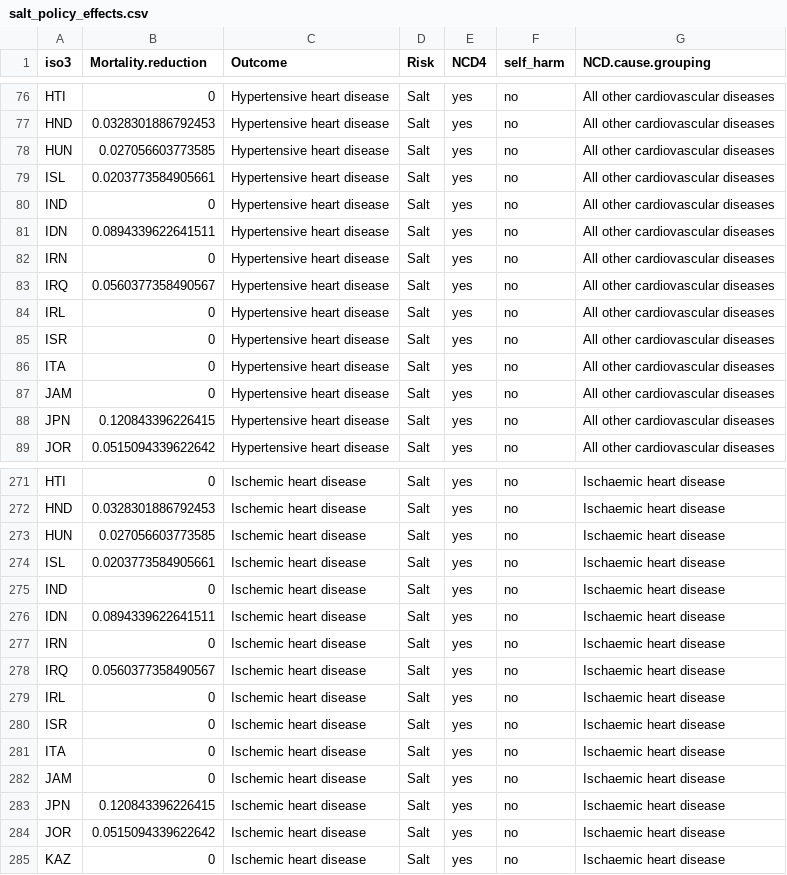
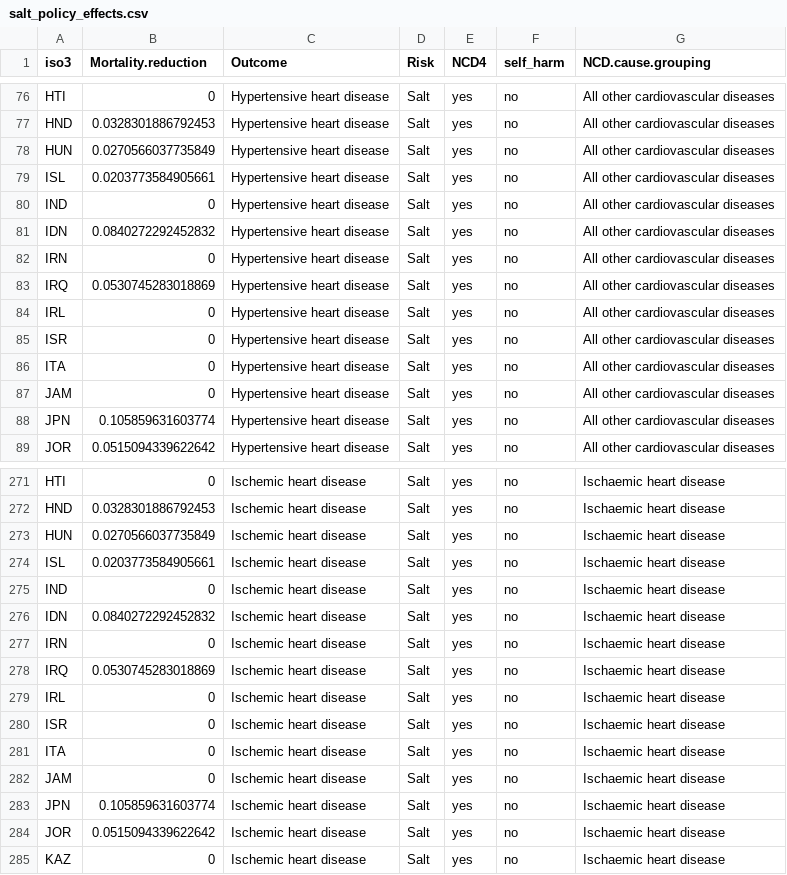
Before and after one commit to Disease-Control-Priorities/NCD-Countdown, a CSV file: new_inputs/salt_policy_effects.csv, drawn as a sheet; only a part is shown, gaps mark what is left out; the diff covers the shown part only.

```diff
--- a/new_inputs/salt_policy_effects.csv
+++ b/new_inputs/salt_policy_effects.csv
@@ -77,8 +77,8 @@
 "HND",0.0328301886792453,"Hypertensive heart disease","Salt","yes","no","All other cardiovascular diseases"
-"HUN",0.027056603773585,"Hypertensive heart disease","Salt","yes","no","All other cardiovascular diseases"
+"HUN",0.0270566037735849,"Hypertensive heart disease","Salt","yes","no","All other cardiovascular diseases"
 "ISL",0.0203773584905661,"Hypertensive heart disease","Salt","yes","no","All other cardiovascular diseases"
 "IND",0,"Hypertensive heart disease","Salt","yes","no","All other cardiovascular diseases"
-"IDN",0.0894339622641511,"Hypertensive heart disease","Salt","yes","no","All other cardiovascular diseases"
+"IDN",0.0840272292452832,"Hypertensive heart disease","Salt","yes","no","All other cardiovascular diseases"
 "IRN",0,"Hypertensive heart disease","Salt","yes","no","All other cardiovascular diseases"
-"IRQ",0.0560377358490567,"Hypertensive heart disease","Salt","yes","no","All other cardiovascular diseases"
+"IRQ",0.0530745283018869,"Hypertensive heart disease","Salt","yes","no","All other cardiovascular diseases"
 "IRL",0,"Hypertensive heart disease","Salt","yes","no","All other cardiovascular diseases"
@@ -87,3 +87,3 @@
 "JAM",0,"Hypertensive heart disease","Salt","yes","no","All other cardiovascular diseases"
-"JPN",0.120843396226415,"Hypertensive heart disease","Salt","yes","no","All other cardiovascular diseases"
+"JPN",0.105859631603774,"Hypertensive heart disease","Salt","yes","no","All other cardiovascular diseases"
 "JOR",0.0515094339622642,"Hypertensive heart disease","Salt","yes","no","All other cardiovascular diseases"
@@ -272,8 +272,8 @@
 "HND",0.0328301886792453,"Ischemic heart disease","Salt","yes","no","Ischaemic heart disease"
-"HUN",0.027056603773585,"Ischemic heart disease","Salt","yes","no","Ischaemic heart disease"
+"HUN",0.0270566037735849,"Ischemic heart disease","Salt","yes","no","Ischaemic heart disease"
 "ISL",0.0203773584905661,"Ischemic heart disease","Salt","yes","no","Ischaemic heart disease"
 "IND",0,"Ischemic heart disease","Salt","yes","no","Ischaemic heart disease"
-"IDN",0.0894339622641511,"Ischemic heart disease","Salt","yes","no","Ischaemic heart disease"
+"IDN",0.0840272292452832,"Ischemic heart disease","Salt","yes","no","Ischaemic heart disease"
 "IRN",0,"Ischemic heart disease","Salt","yes","no","Ischaemic heart disease"
-"IRQ",0.0560377358490567,"Ischemic heart disease","Salt","yes","no","Ischaemic heart disease"
+"IRQ",0.0530745283018869,"Ischemic heart disease","Salt","yes","no","Ischaemic heart disease"
 "IRL",0,"Ischemic heart disease","Salt","yes","no","Ischaemic heart disease"
@@ -282,3 +282,3 @@
 "JAM",0,"Ischemic heart disease","Salt","yes","no","Ischaemic heart disease"
-"JPN",0.120843396226415,"Ischemic heart disease","Salt","yes","no","Ischaemic heart disease"
+"JPN",0.105859631603774,"Ischemic heart disease","Salt","yes","no","Ischaemic heart disease"
 "JOR",0.0515094339622642,"Ischemic heart disease","Salt","yes","no","Ischaemic heart disease"
```
Also changed, not shown: 112 edited cells elsewhere in this file, new_inputs/PINandCosts0625.csv, 50 other files.
